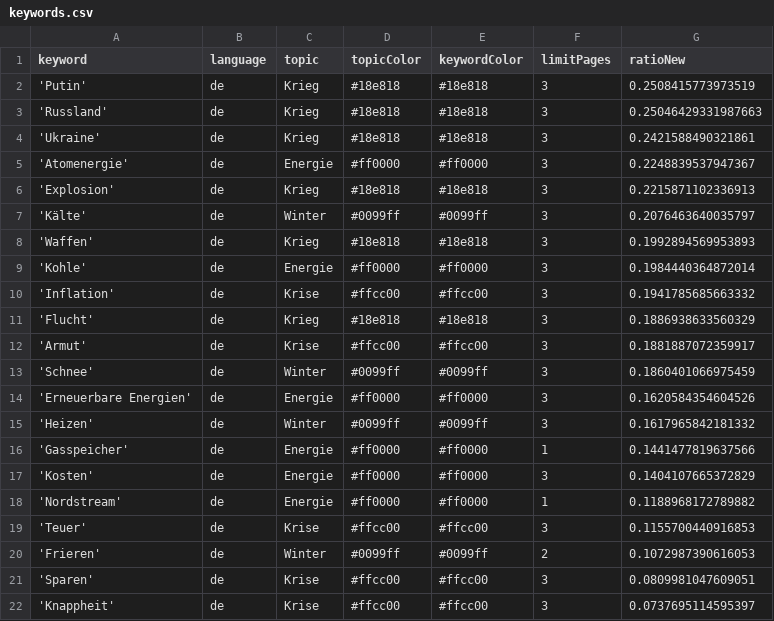
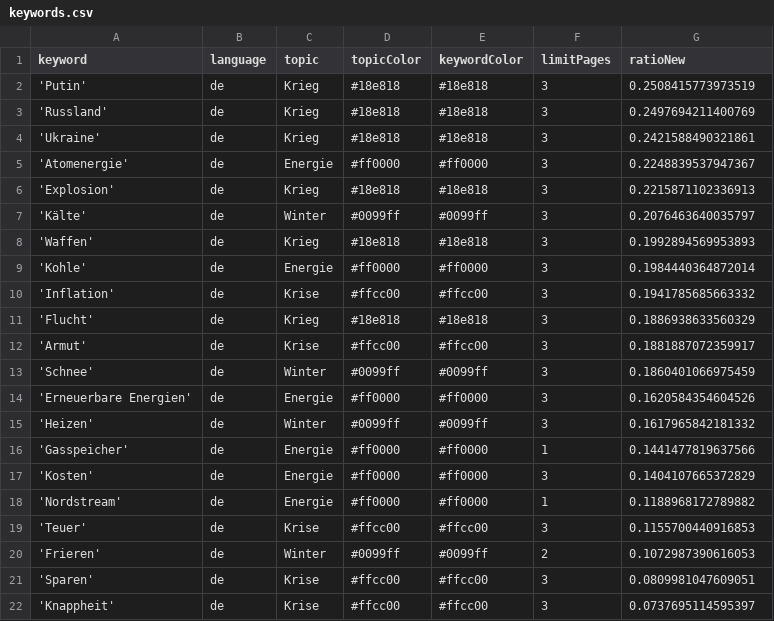
Before and after one commit to paularicarda-news/winterIsComing2, a CSV file: keywords.csv, drawn as a sheet.

```diff
--- a/keywords.csv
+++ b/keywords.csv
@@ -2,3 +2,3 @@ keyword,language,topic,topicColor,keywordColor,limitPages,ratioNew
 'Putin',de,Krieg,#18e818,#18e818,3,0.2508415773973519
-'Russland',de,Krieg,#18e818,#18e818,3,0.25046429331987663
+'Russland',de,Krieg,#18e818,#18e818,3,0.2497694211400769
 'Ukraine',de,Krieg,#18e818,#18e818,3,0.2421588490321861
```
Also changed, not shown: 1 other file.
